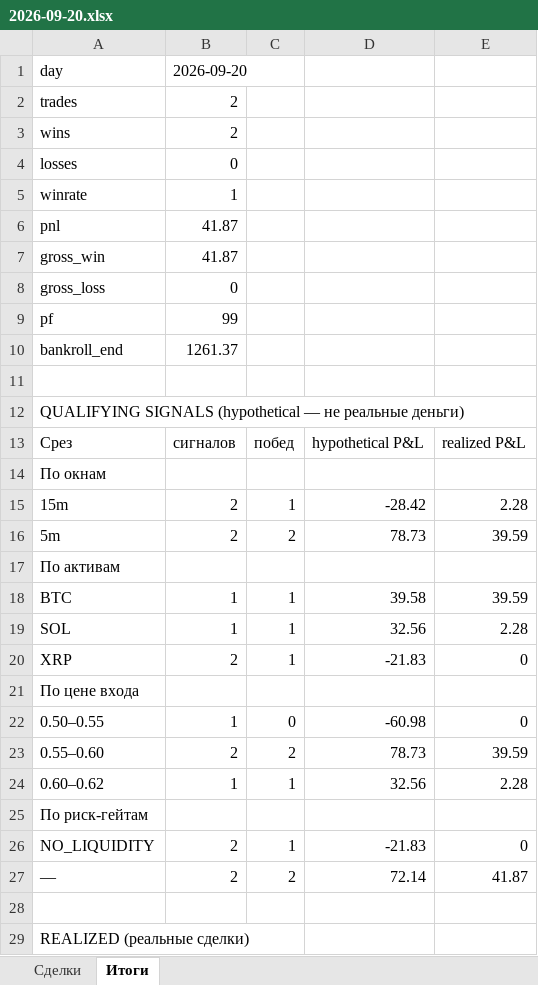
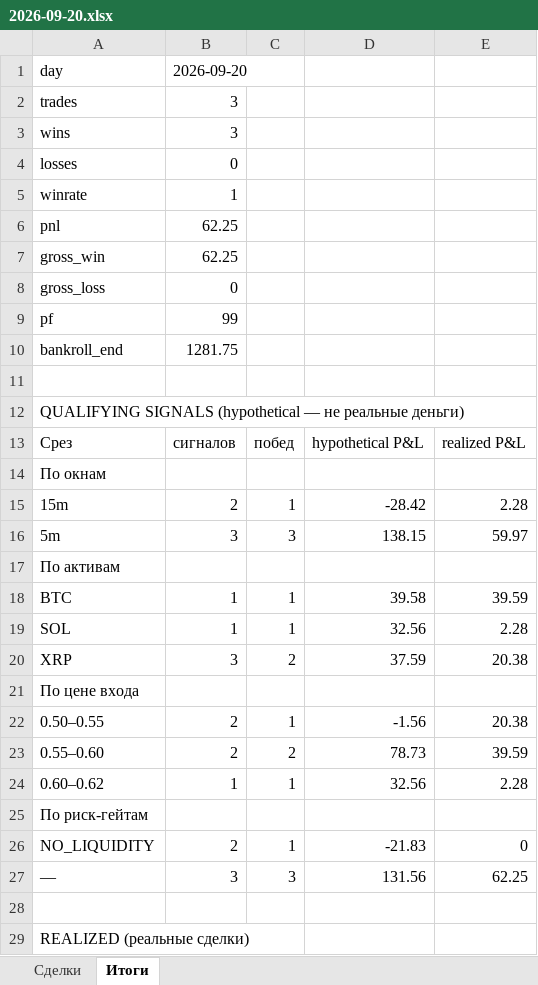
Before and after one commit to n85t594ht5-creator/polybot, an Excel workbook: reports/2026-09-20.xlsx, sheet Итоги, drawn as a sheet; only a part is shown; values as stored, in another font and other column widths than the file's, no borders; removed rows and columns are numbered as before the commit, all else as after; the diff covers the shown part only; the diff names each change by its address in the sheet, - before the commit and + after, or states it on an @@ line.

```diff
--- a/reports/2026-09-20.xlsx (sheet Итоги)
+++ b/reports/2026-09-20.xlsx (sheet Итоги)
-B2:B3: 2
+B2:B3: 3
-B6:B7: 41.87
+B6:B7: 62.25
-B10: 1261.37
+B10: 1281.75
-row 16: 5m | 2 | 2 | 78.73 | 39.59
+row 16: 5m | 3 | 3 | 138.15 | 59.97
-row 20: XRP | 2 | 1 | -21.83 | 0
+row 20: XRP | 3 | 2 | 37.59 | 20.38
-row 22: 0.50–0.55 | 1 | 0 | -60.98 | 0
+row 22: 0.50–0.55 | 2 | 1 | -1.56 | 20.38
-row 27: — | 2 | 2 | 72.14 | 41.87
+row 27: — | 3 | 3 | 131.56 | 62.25
```
Also changed, not shown: 6 added rows and 3 removed rows elsewhere in this sheet, sheet Сделки, reports/2026-09-19.xlsx, 8 other files.
